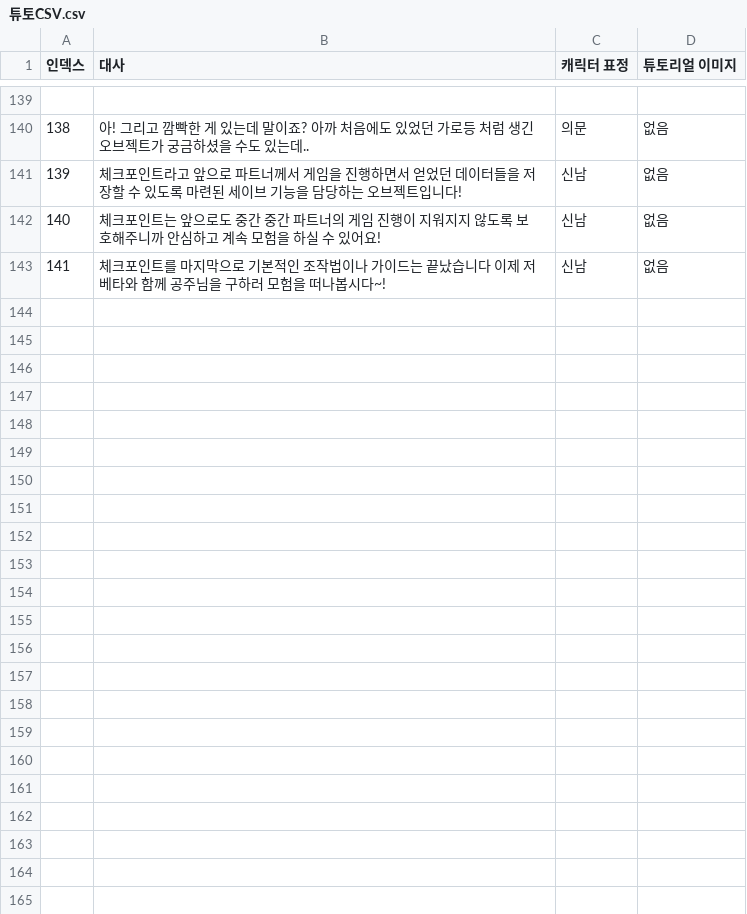
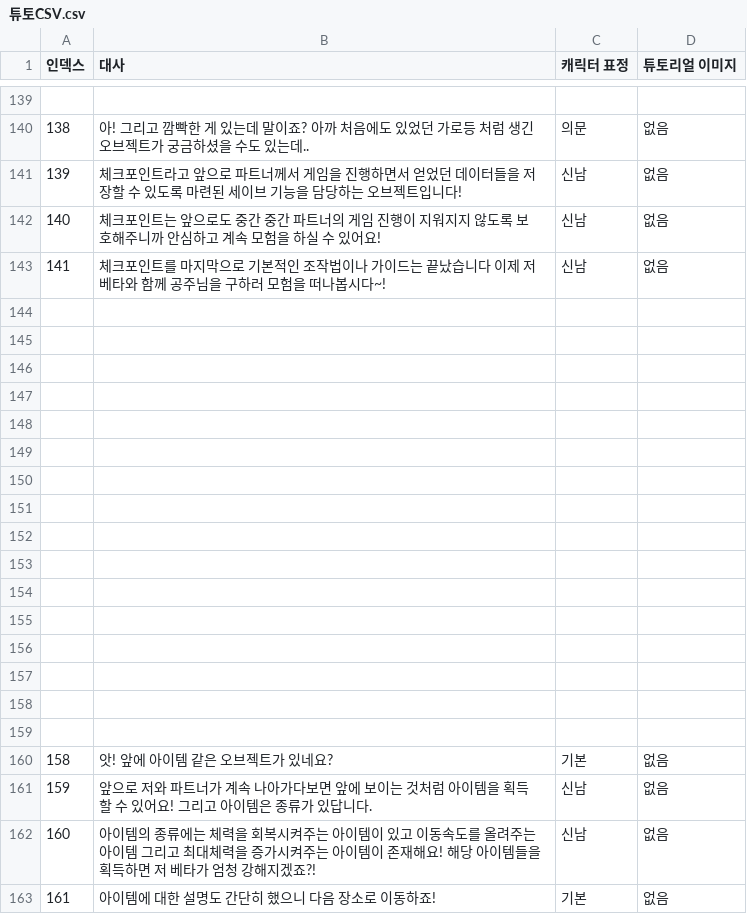
Before and after one commit to sin49/SBSBattery, a CSV file: Assets/UI/UIresources/튜토CSV.csv, drawn as a sheet; only a part is shown, gaps mark what is left out.

```diff
--- a/Assets/UI/UIresources/튜토CSV.csv
+++ b/Assets/UI/UIresources/튜토CSV.csv
@@ -143 +143,21 @@
 141,체크포인트를 마지막으로 기본적인 조작법이나 가이드는 끝났습니다 이제 저 베타와 함께 공주님을 구하러 모험을 떠나봅시다~!,신남,없음
+,,,
+,,,
+,,,
+,,,
+,,,
+,,,
+,,,
+,,,
+,,,
+,,,
+,,,
+,,,
+,,,
+,,,
+,,,
+,,,
+158,앗! 앞에 아이템 같은 오브젝트가 있네요?,기본,없음
+159,앞으로 저와 파트너가 계속 나아가다보면 앞에 보이는 것처럼 아이템을 획득할 수 있어요! 그리고 아이템은 종류가 있답니다.,신남,없음
+160,아이템의 종류에는 체력을 회복시켜주는 아이템이 있고 이동속도를 올려주는 아이템 그리고 최대체력을 증가시켜주는 아이템이 존재해요! 해당 아이템들을 획득하면 저 베타가 엄청 강해지겠죠?!,신남,없음
+161,아이템에 대한 설명도 간단히 했으니 다음 장소로 이동하죠!,기본,없음
```
Also changed, not shown: 9 other files.
